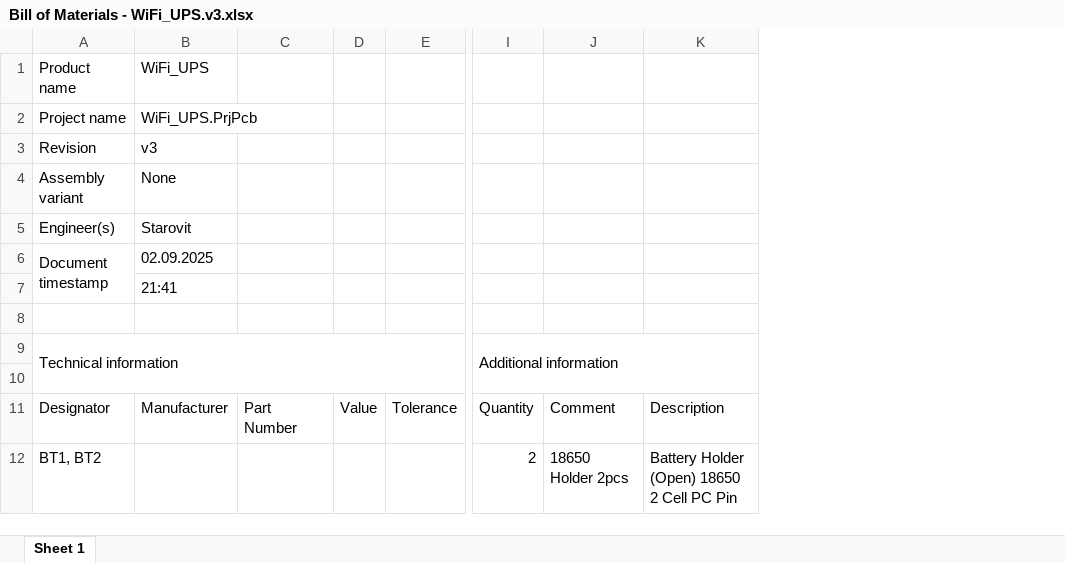
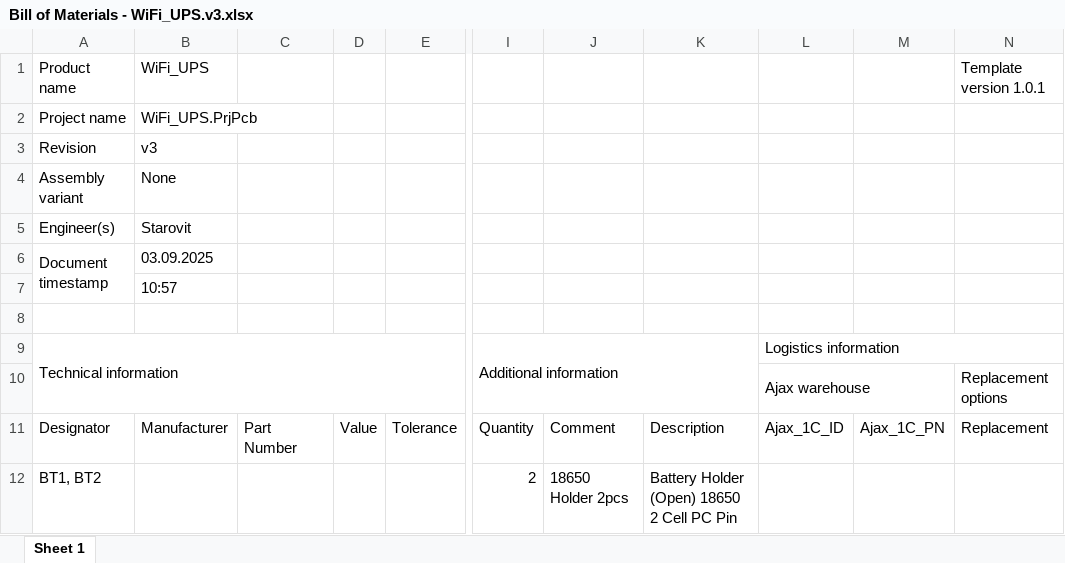
Before and after one commit to Vitech-UA/WiFi-Router-UPS, an Excel workbook: PROD/Bill of Materials - WiFi_UPS.v3.xlsx, sheet Sheet 1, drawn as a sheet; only a part is shown, gaps mark what is left out; values as stored, in another font and other column widths than the file's, no cell formats; conditional formats not drawn; rows hold the shown columns only; the diff covers the shown part only; the diff names each change by its address in the sheet, - before the commit and + after, or states it on an @@ line.

```diff
--- a/PROD/Bill of Materials - WiFi_UPS.v3.xlsx (sheet Sheet 1)
+++ b/PROD/Bill of Materials - WiFi_UPS.v3.xlsx (sheet Sheet 1)
+column L, rows 9-11: Logistics information | Ajax warehouse | Ajax_1C_ID
+column M, row 11: Ajax_1C_PN
+column N, rows 1-11: Template version 1.0.1 |  |  |  |  |  |  |  |  | Replacement options | Replacement
-B6: 02.09.2025
+B6: 03.09.2025
-B7: 21:41
+B7: 10:57
-row 10: (empty)
+row 10:  |  |  |  |  |  |  |  | Ajax warehouse |  | Replacement options
```
Also changed, not shown: 4 removed rows and 17 edited cells elsewhere in this sheet, cell formats, charts or pictures, 10 other files.
